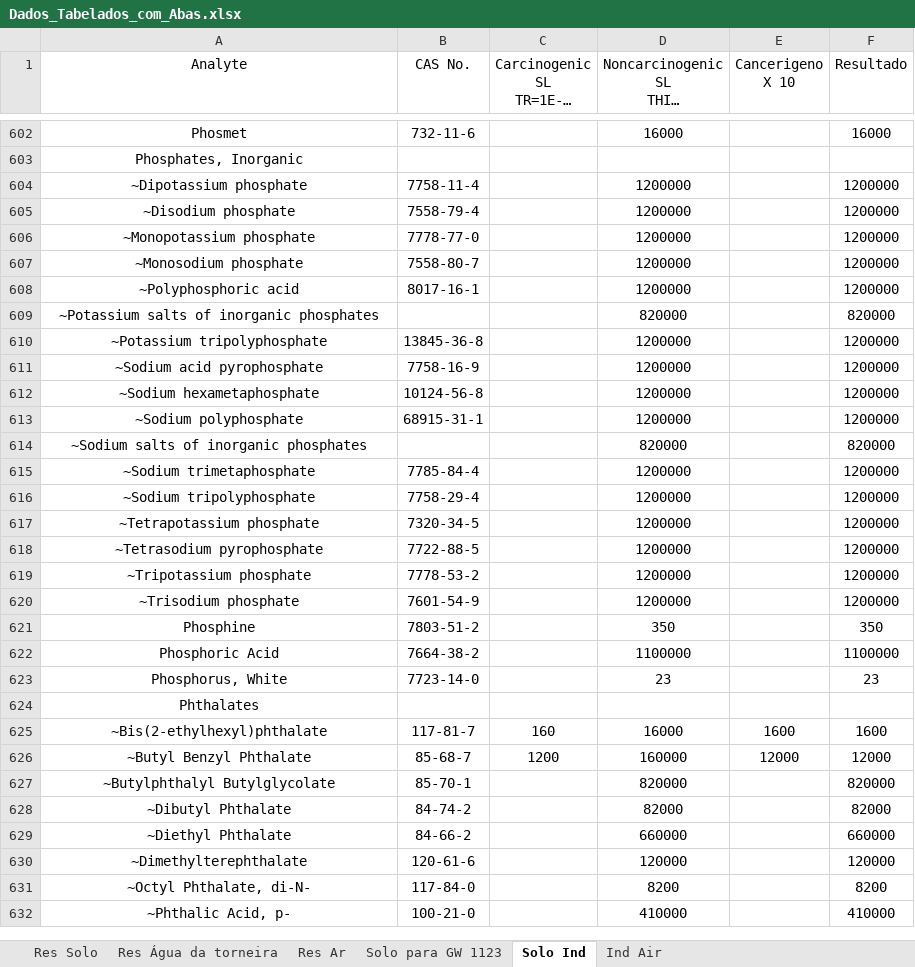
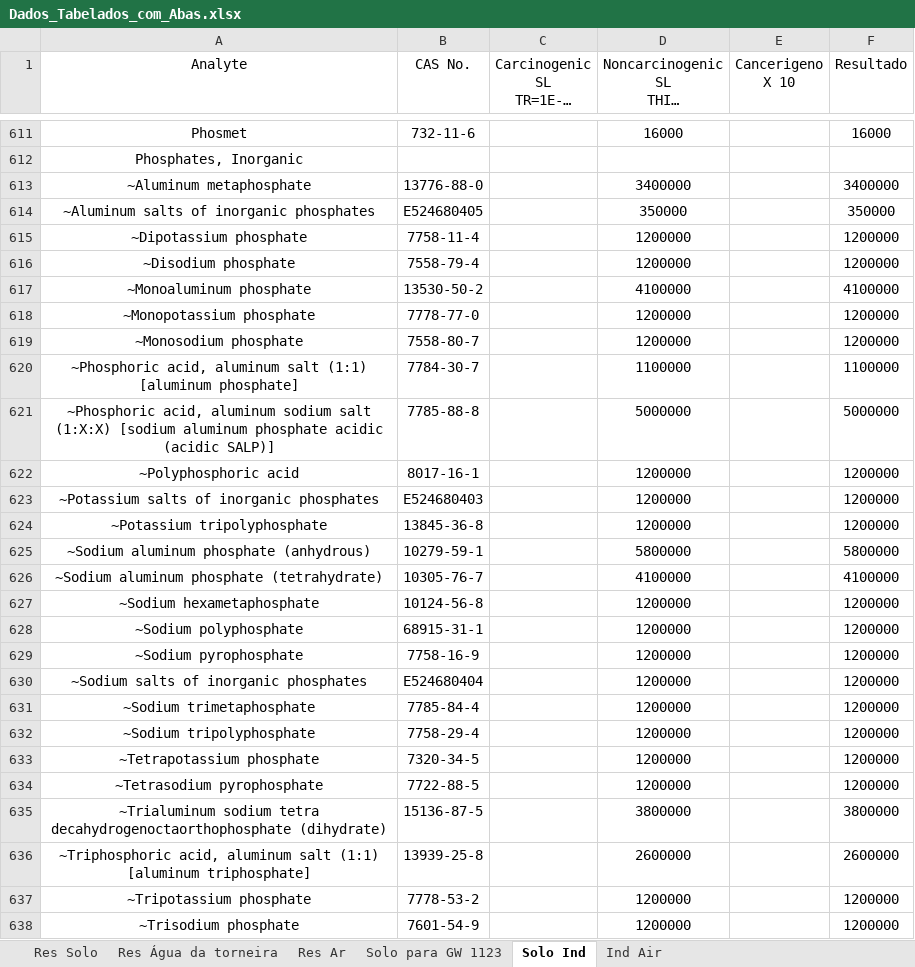
Before and after one commit to HenriqueCanhadas/Python, an Excel workbook: Tabela Epa/Dados_Tabelados_com_Abas.xlsx, sheet Solo Ind, drawn as a sheet; only a part is shown, gaps mark what is left out; the shorter side is filled out with more unchanged rows; long unchanged cells end in …; values as stored, in another font and other column widths than the file's, no borders; removed rows and columns are numbered as before the commit, all else as after; the diff covers the shown part only; the diff names each change by its address in the sheet, - before the commit and + after, or states it on an @@ line.

```diff
--- a/Tabela Epa/Dados_Tabelados_com_Abas.xlsx (sheet Solo Ind)
+++ b/Tabela Epa/Dados_Tabelados_com_Abas.xlsx (sheet Solo Ind)
+row 613: ~Aluminum metaphosphate | 13776-88-0 |  | 3400000 |  | 3400000
+row 614: ~Aluminum salts of inorganic phosphates | E524680405 |  | 350000 |  | 350000
+row 617: ~Monoaluminum phosphate | 13530-50-2 |  | 4100000 |  | 4100000
+row 620: ~Phosphoric acid, aluminum salt (1:1) [aluminum phosphate] | 7784-30-7 |  | 1100000 |  | 1100000
+row 621: ~Phosphoric acid, aluminum sodium salt (1:X:X) [sodium aluminum phosphate acidic (acidic SALP)] | 7785-88-8 |  | 5000000 |  | 5000000
-B623 (CAS No.): (empty)
+B623 (CAS No.): E524680403
-D623 (Noncarcinogenic SL THI=1 (mg/kg)): 820000
+D623 (Noncarcinogenic SL THI=1 (mg/kg)): 1200000
-F623 (Resultado): 820000
+F623 (Resultado): 1200000
-row 611: ~Sodium acid pyrophosphate | 7758-16-9 |  | 1200000 |  | 1200000
+row 625: ~Sodium aluminum phosphate (anhydrous) | 10279-59-1 |  | 5800000 |  | 5800000
+row 626: ~Sodium aluminum phosphate (tetrahydrate) | 10305-76-7 |  | 4100000 |  | 4100000
+row 629: ~Sodium pyrophosphate | 7758-16-9 |  | 1200000 |  | 1200000
-B630 (CAS No.): (empty)
+B630 (CAS No.): E524680404
-D630 (Noncarcinogenic SL THI=1 (mg/kg)): 820000
+D630 (Noncarcinogenic SL THI=1 (mg/kg)): 1200000
-F630 (Resultado): 820000
+F630 (Resultado): 1200000
+row 635: ~Trialuminum sodium tetra decahydrogenoctaorthophosphate (dihydrate) | 15136-87-5 |  | 3800000 |  | 3800000
+row 636: ~Triphosphoric acid, aluminum salt (1:1) [aluminum triphosphate] | 13939-25-8 |  | 2600000 |  | 2600000
```
Also changed, not shown: 14 added rows, 5 removed rows and 12 edited cells elsewhere in this sheet, sheet Res Solo, sheet Res Água da torneira, sheet Solo para GW 1123, sheet Res Ar, sheet Ind Air, Tabela Cetesb/DD-125-2021-E-Atualizacao-dos-Valores-Orientadores-paa-solo-e-aguas-subterraneas.xlsx, Tabela Cetesb/Tabela_Cetesb.xlsx, 4 other files.
